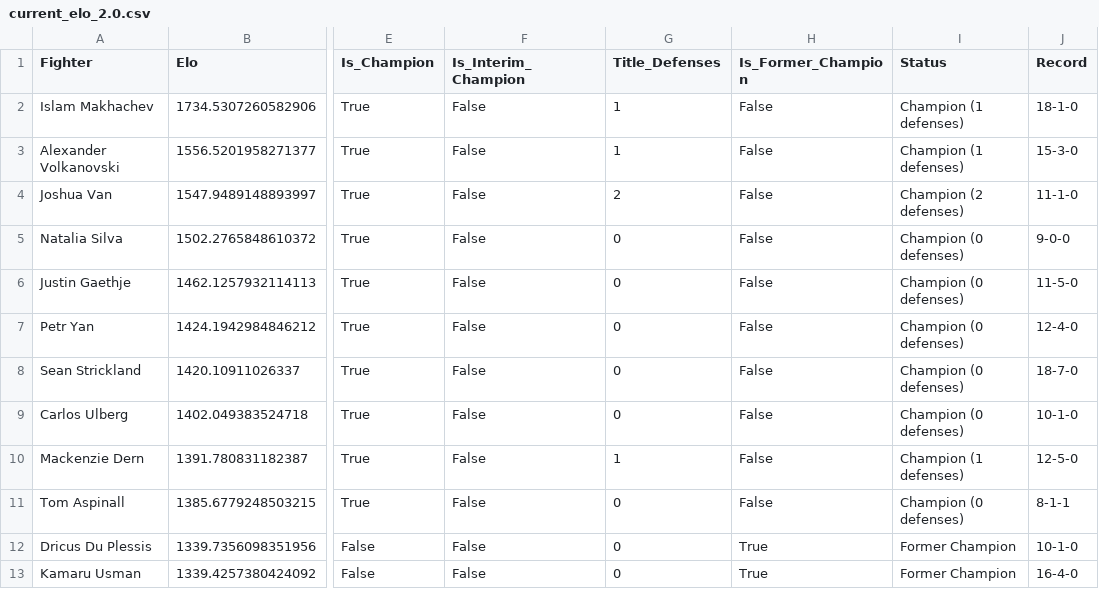
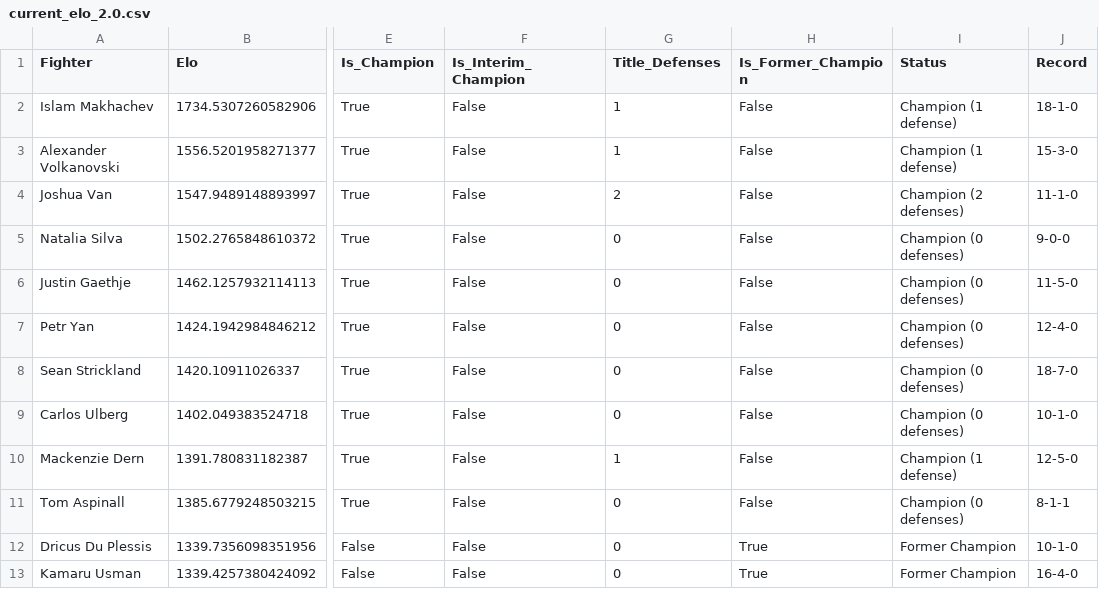
Before and after one commit to adrianjb1/ufc-elo-tracker, a CSV file: data/current_elo_2.0.csv, drawn as a sheet; only a part is shown, gaps mark what is left out; the diff names each change by its address in the sheet, - before the commit and + after, or states it on an @@ line.

Commit message:
fix defense wording

```diff
--- a/data/current_elo_2.0.csv
+++ b/data/current_elo_2.0.csv
-I2:I3 (Status): Champion (1 defenses)
+I2:I3 (Status): Champion (1 defense)
-I10 (Status): Champion (1 defenses)
+I10 (Status): Champion (1 defense)
```
Also changed, not shown: 2 other files.
